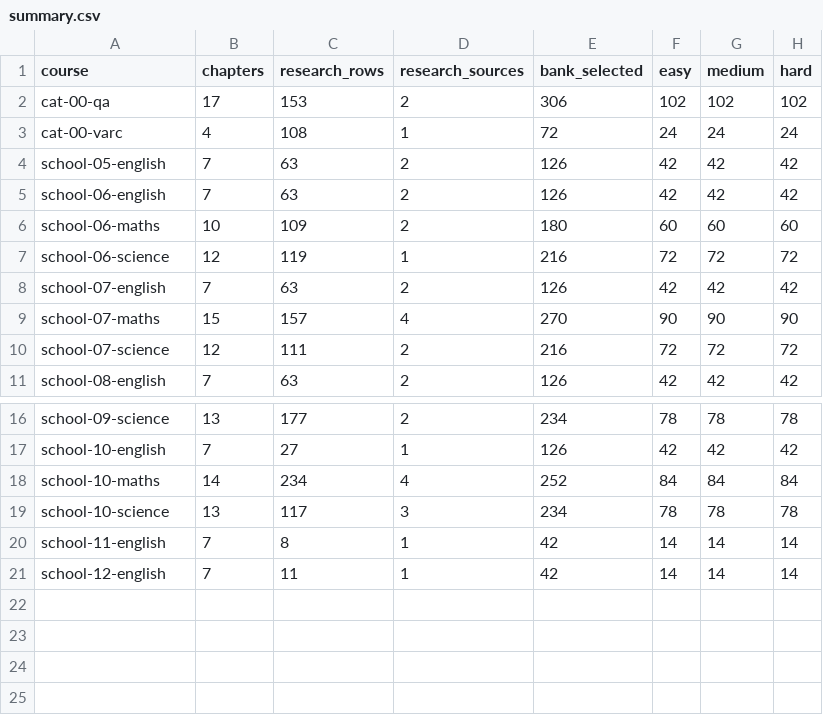
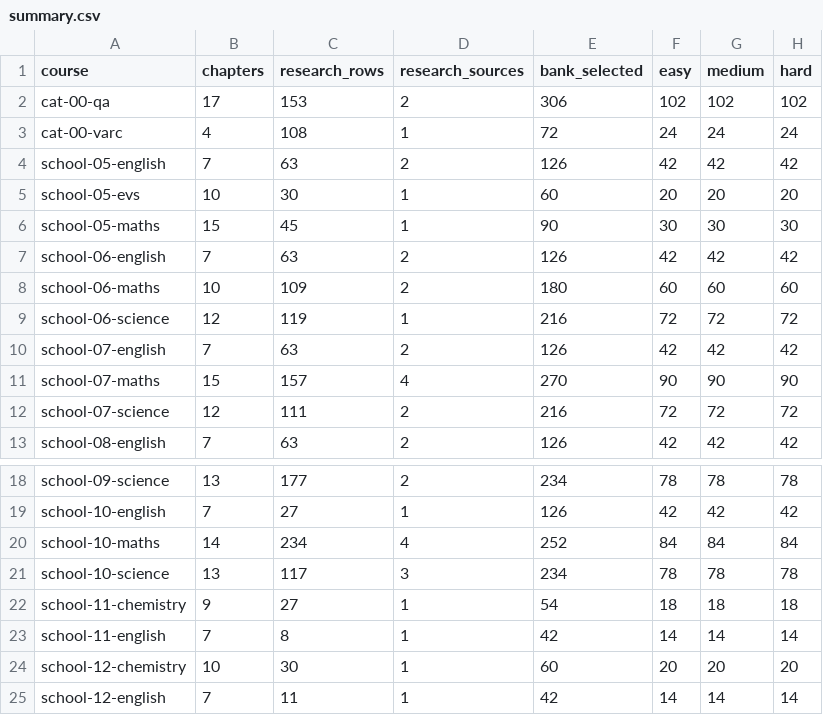
Before and after one commit to solidsforyou/moneymoments-media, a CSV file: content/arena/sheets/summary.csv, drawn as a sheet; only a part is shown, gaps mark what is left out; the diff names each change by its address in the sheet, - before the commit and + after, or states it on an @@ line.

```diff
--- a/content/arena/sheets/summary.csv
+++ b/content/arena/sheets/summary.csv
+row 5: school-05-evs | 10 | 30 | 1 | 60 | 20 | 20 | 20
+row 6: school-05-maths | 15 | 45 | 1 | 90 | 30 | 30 | 30
+row 22: school-11-chemistry | 9 | 27 | 1 | 54 | 18 | 18 | 18
+row 24: school-12-chemistry | 10 | 30 | 1 | 60 | 20 | 20 | 20
```
Also changed, not shown: content/arena/sheets/sources.csv, 10 other files.
